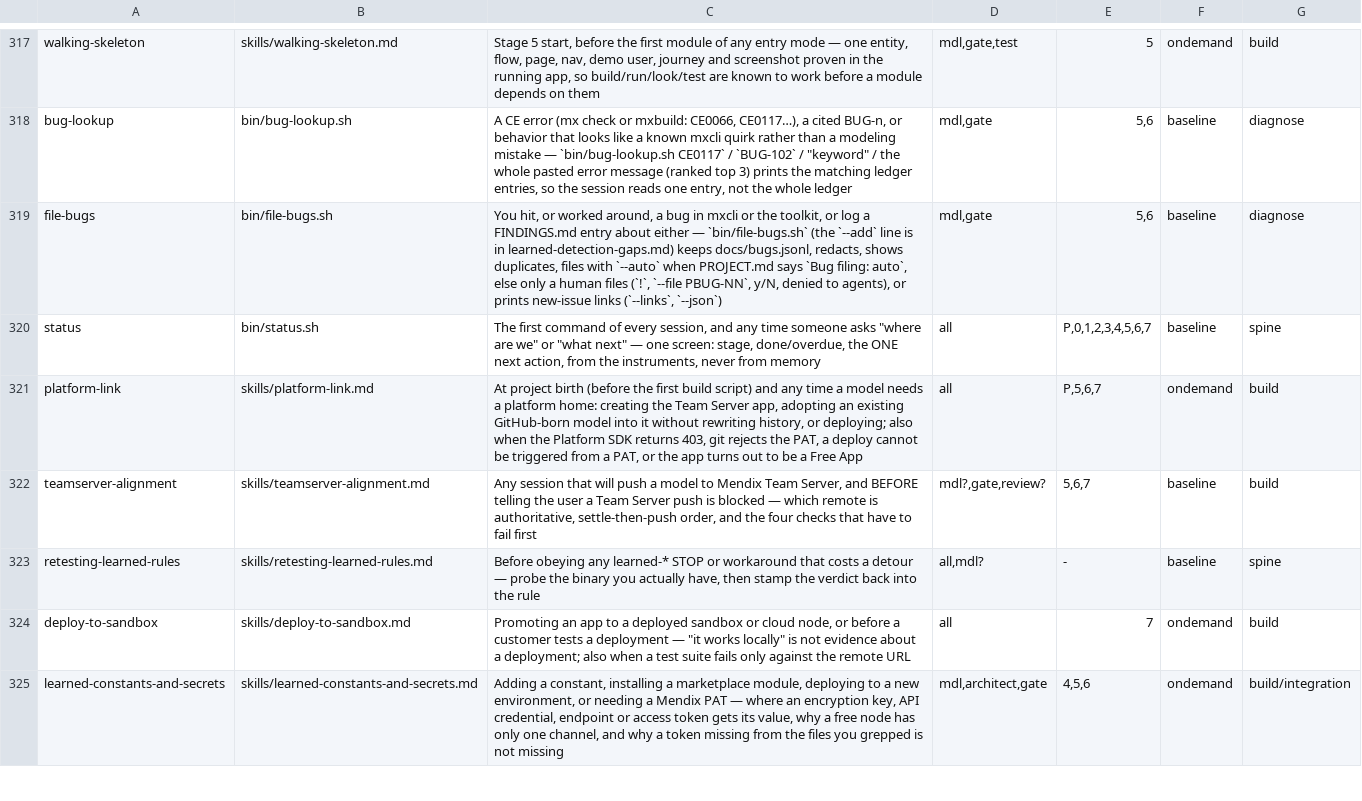
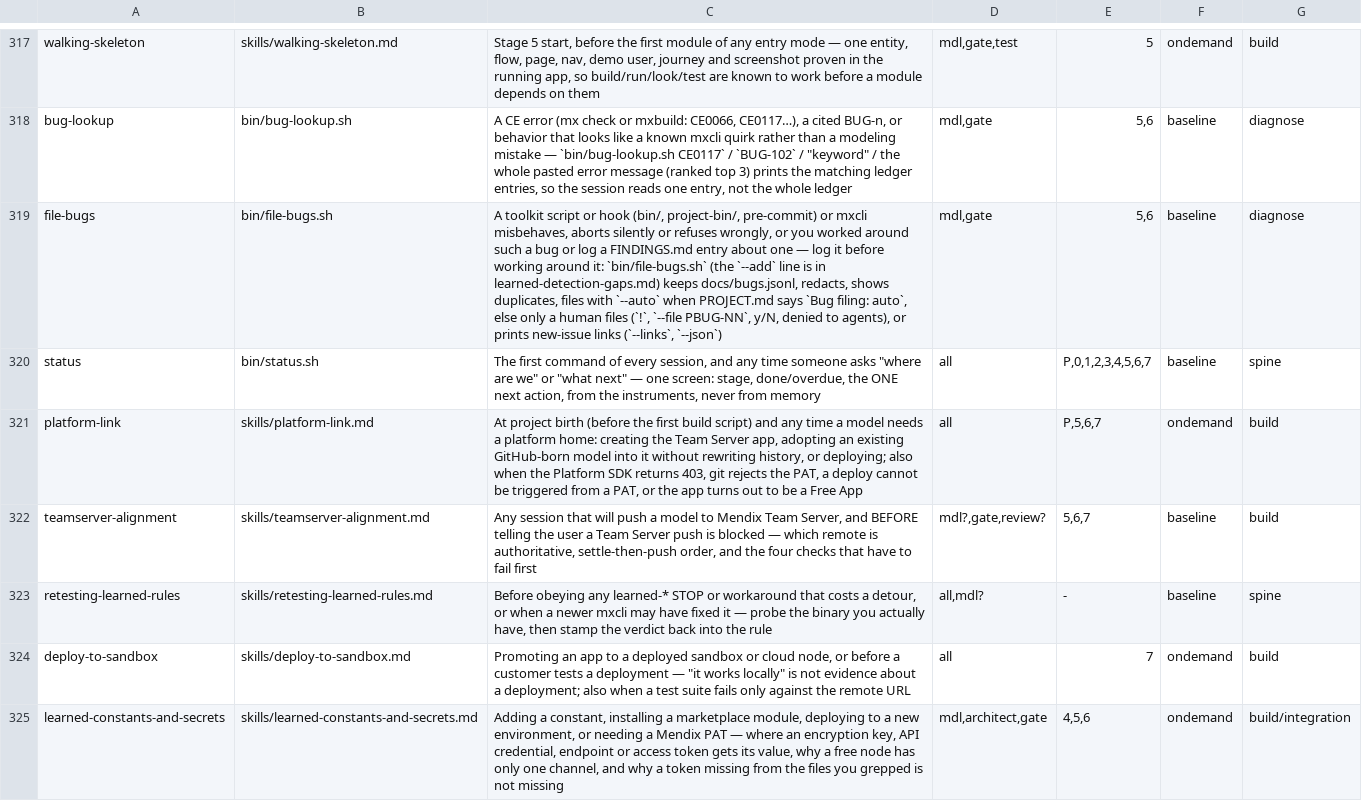
Before and after one commit to MendixMau/mxcli-project-toolkit, a TSV file: bin/lib/skill-routing.tsv, drawn as a sheet; only a part is shown, gaps mark what is left out; the diff covers the shown part only.

```diff
--- a/bin/lib/skill-routing.tsv
+++ b/bin/lib/skill-routing.tsv
@@ -318,3 +318,3 @@ walking-skeleton	skills/walking-skeleton.md	Stage 5 start, before the first modu
 bug-lookup	bin/bug-lookup.sh	A CE error (mx check or mxbuild: CE0066, CE0117…), a cited BUG-n, or behavior that looks like a known mxcli quirk rather than a modeling mistake — `bin/bug-lookup.sh CE0117` / `BUG-102` / "keyword" / the whole pasted error message (ranked top 3) prints the matching ledger entries, so the session reads one entry, not the whole ledger	mdl,gate	5,6	baseline	diagnose
-file-bugs	bin/file-bugs.sh	You hit, or worked around, a bug in mxcli or the toolkit, or log a FINDINGS.md entry about either — `bin/file-bugs.sh` (the `--add` line is in learned-detection-gaps.md) keeps docs/bugs.jsonl, redacts, shows duplicates, files with `--auto` when PROJECT.md says `Bug filing: auto`, else only a human files (`!`, `--file PBUG-NN`, y/N, denied to agents), or prints new-issue links (`--links`, `--json`)	mdl,gate	5,6	baseline	diagnose
+file-bugs	bin/file-bugs.sh	A toolkit script or hook (bin/, project-bin/, pre-commit) or mxcli misbehaves, aborts silently or refuses wrongly, or you worked around such a bug or log a FINDINGS.md entry about one — log it before working around it: `bin/file-bugs.sh` (the `--add` line is in learned-detection-gaps.md) keeps docs/bugs.jsonl, redacts, shows duplicates, files with `--auto` when PROJECT.md says `Bug filing: auto`, else only a human files (`!`, `--file PBUG-NN`, y/N, denied to agents), or prints new-issue links (`--links`, `--json`)	mdl,gate	5,6	baseline	diagnose
 status	bin/status.sh	The first command of every session, and any time someone asks "where are we" or "what next" — one screen: stage, done/overdue, the ONE next action, from the instruments, never from memory	all	P,0,1,2,3,4,5,6,7	baseline	spine
@@ -322,3 +322,3 @@ platform-link	skills/platform-link.md	At project birth (before the first build s
 teamserver-alignment	skills/teamserver-alignment.md	Any session that will push a model to Mendix Team Server, and BEFORE telling the user a Team Server push is blocked — which remote is authoritative, settle-then-push order, and the four checks that have to fail first	mdl?,gate,review?	5,6,7	baseline	build
-retesting-learned-rules	skills/retesting-learned-rules.md	Before obeying any learned-* STOP or workaround that costs a detour — probe the binary you actually have, then stamp the verdict back into the rule	all,mdl?	-	baseline	spine
+retesting-learned-rules	skills/retesting-learned-rules.md	Before obeying any learned-* STOP or workaround that costs a detour, or when a newer mxcli may have fixed it — probe the binary you actually have, then stamp the verdict back into the rule	all,mdl?	-	baseline	spine
 deploy-to-sandbox	skills/deploy-to-sandbox.md	Promoting an app to a deployed sandbox or cloud node, or before a customer tests a deployment — "it works locally" is not evidence about a deployment; also when a test suite fails only against the remote URL	all	7	ondemand	build
```
Also changed, not shown: 5 edited cells elsewhere in this file, 13 other files.
